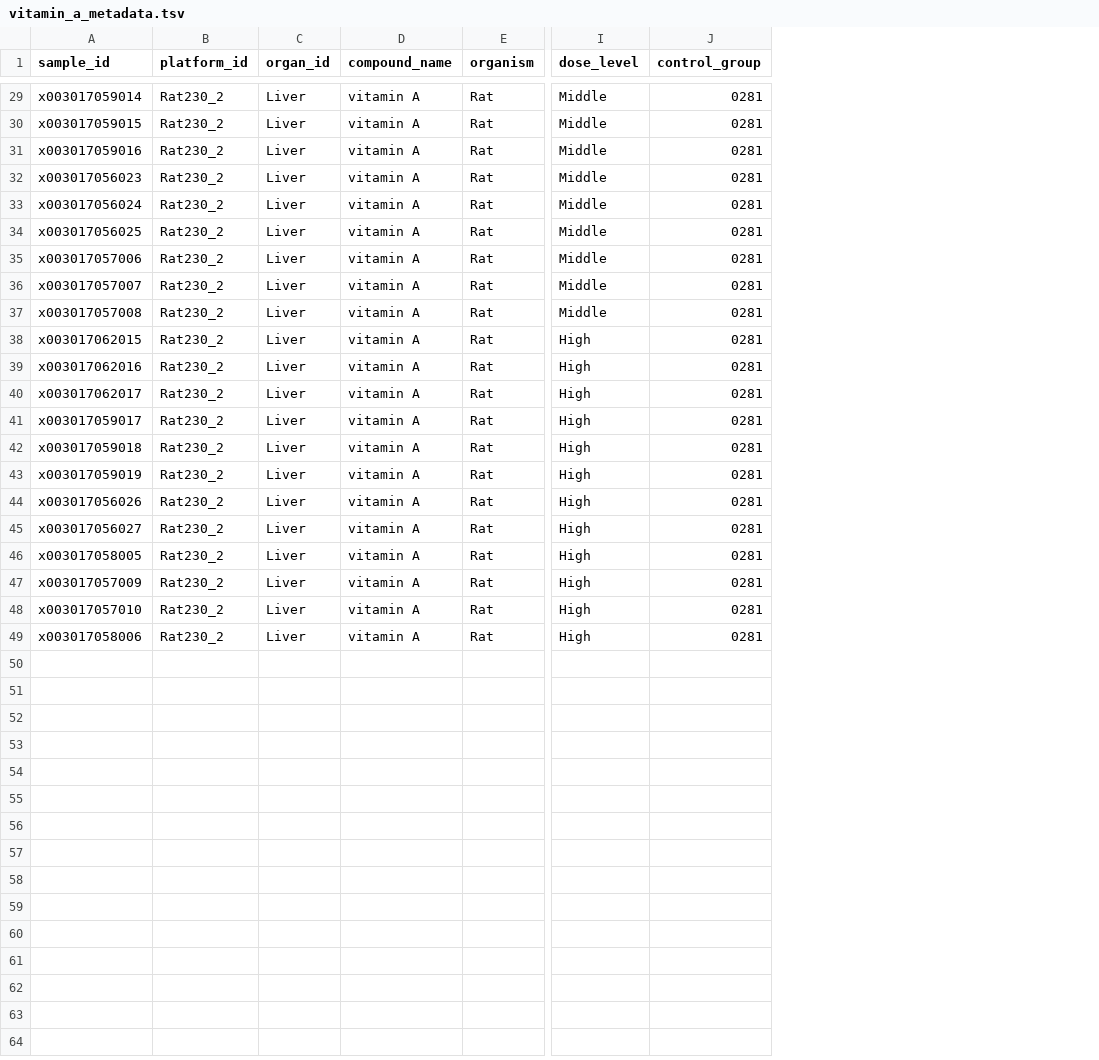
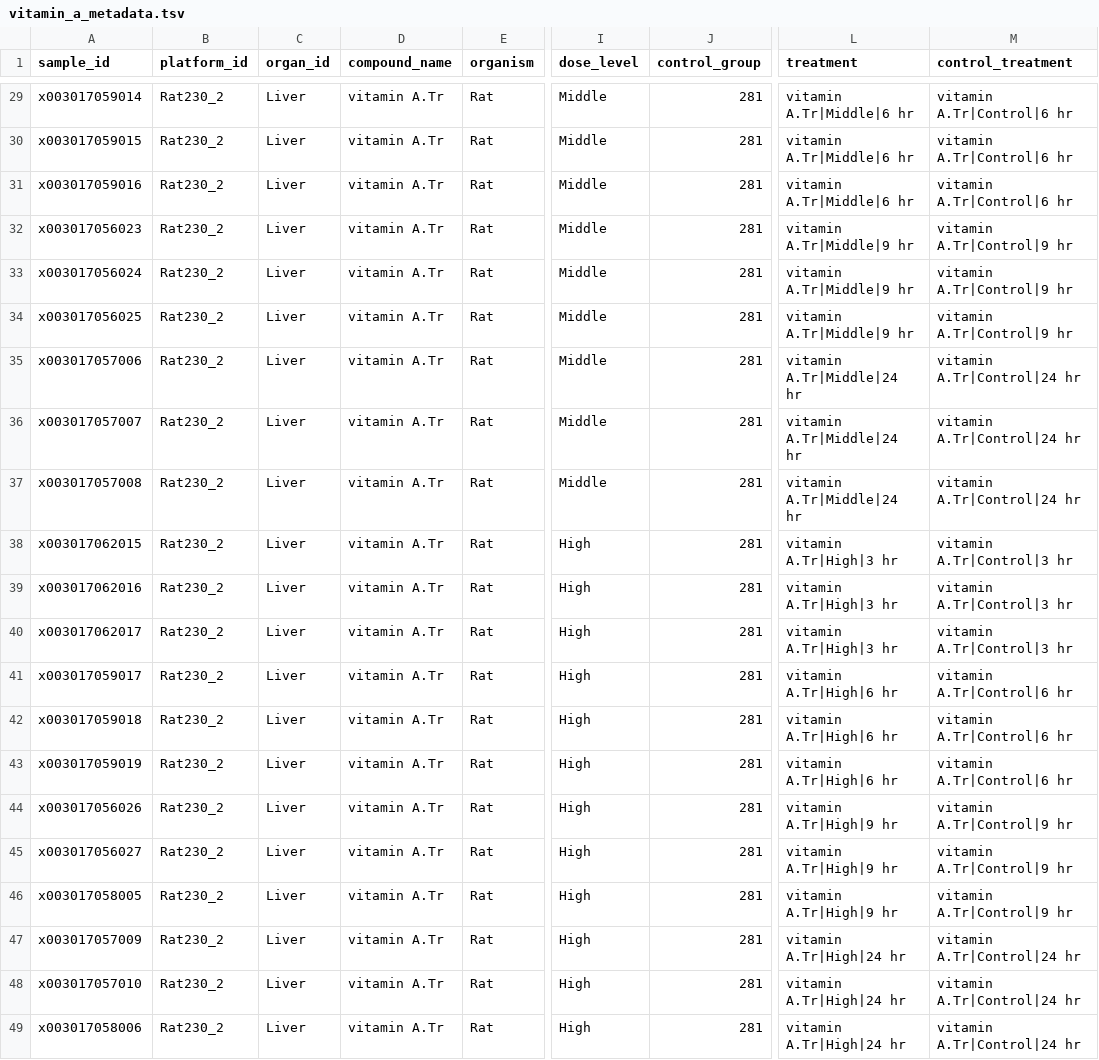
Before and after one commit to Toxygates/Panomicon, a TSV file: Toxygates/User data example/vitamin_a_metadata.tsv, drawn as a sheet; only a part is shown, gaps mark what is left out; the diff covers the shown part only; the diff names each change by its address in the sheet, - before the commit and + after, or states it on an @@ line.

Commit message:
Introduce treatment IDs and control treatment IDs, which are intended to gradually replace the control_group concept. Base units and several other concepts on these. Update user data example accordingly. Add scripts for generating treatment IDs/control treatment IDs in the triplestore.

```diff
--- a/Toxygates/User data example/vitamin_a_metadata.tsv
+++ b/Toxygates/User data example/vitamin_a_metadata.tsv
+column L (treatment), rows 29-49: vitamin A.Tr|Middle|6 hr | vitamin A.Tr|Middle|6 hr | vitamin A.Tr|Middle|6 hr | vitamin A.Tr|Middle|9 hr | vitamin A.Tr|Middle|9 hr | vitamin A.Tr|Middle|9 hr | vitamin A.Tr|Middle|24 hr | vitamin A.Tr|Middle|24 hr | vitamin A.Tr|Middle|24 hr | vitamin A.Tr|High|3 hr | vitamin A.Tr|High|3 hr | vitamin A.Tr|High|3 hr | vitamin A.Tr|High|6 hr | vitamin A.Tr|High|6 hr | vitamin A.Tr|High|6 hr | vitamin A.Tr|High|9 hr | vitamin A.Tr|High|9 hr | vitamin A.Tr|High|9 hr | vitamin A.Tr|High|24 hr | vitamin A.Tr|High|24 hr | vitamin A.Tr|High|24 hr
+column M (control_treatment), rows 29-49: vitamin A.Tr|Control|6 hr | vitamin A.Tr|Control|6 hr | vitamin A.Tr|Control|6 hr | vitamin A.Tr|Control|9 hr | vitamin A.Tr|Control|9 hr | vitamin A.Tr|Control|9 hr | vitamin A.Tr|Control|24 hr | vitamin A.Tr|Control|24 hr | vitamin A.Tr|Control|24 hr | vitamin A.Tr|Control|3 hr | vitamin A.Tr|Control|3 hr | vitamin A.Tr|Control|3 hr | vitamin A.Tr|Control|6 hr | vitamin A.Tr|Control|6 hr | vitamin A.Tr|Control|6 hr | vitamin A.Tr|Control|9 hr | vitamin A.Tr|Control|9 hr | vitamin A.Tr|Control|9 hr | vitamin A.Tr|Control|24 hr | vitamin A.Tr|Control|24 hr | vitamin A.Tr|Control|24 hr
-D29:D49 (compound_name): vitamin A
+D29:D49 (compound_name): vitamin A.Tr
-J29:J49 (control_group): 0281
+J29:J49 (control_group): 281
```
Also changed, not shown: 54 edited cells elsewhere in this file, Toxygates/User data example/vitamin_a_metadata_full.tsv, 19 other files.
